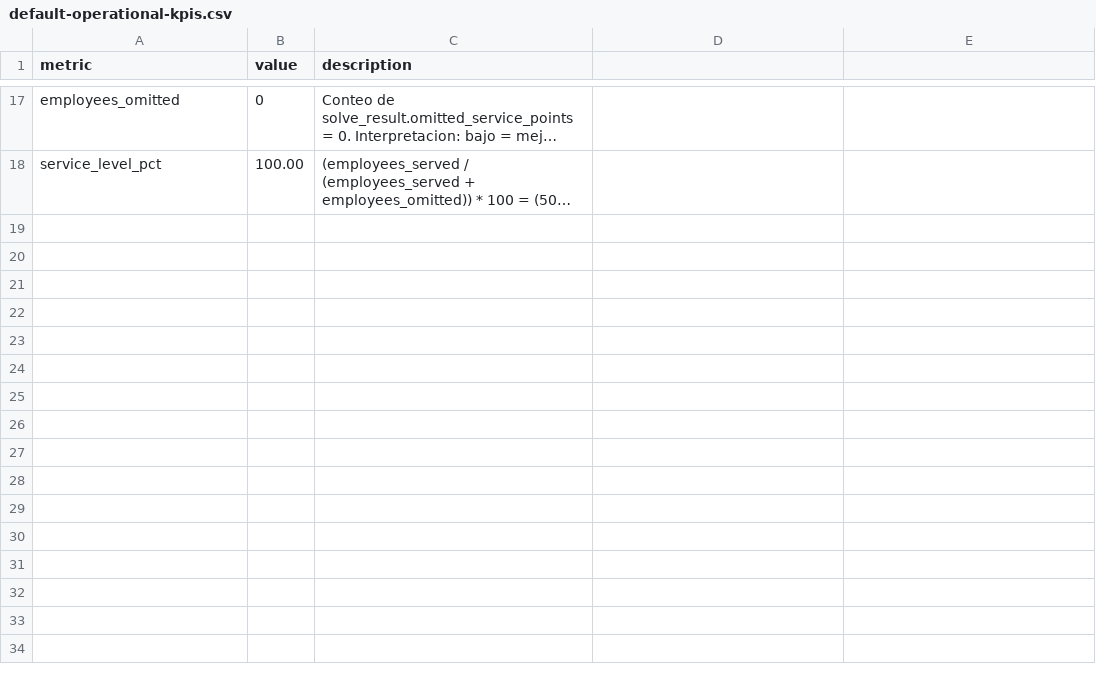
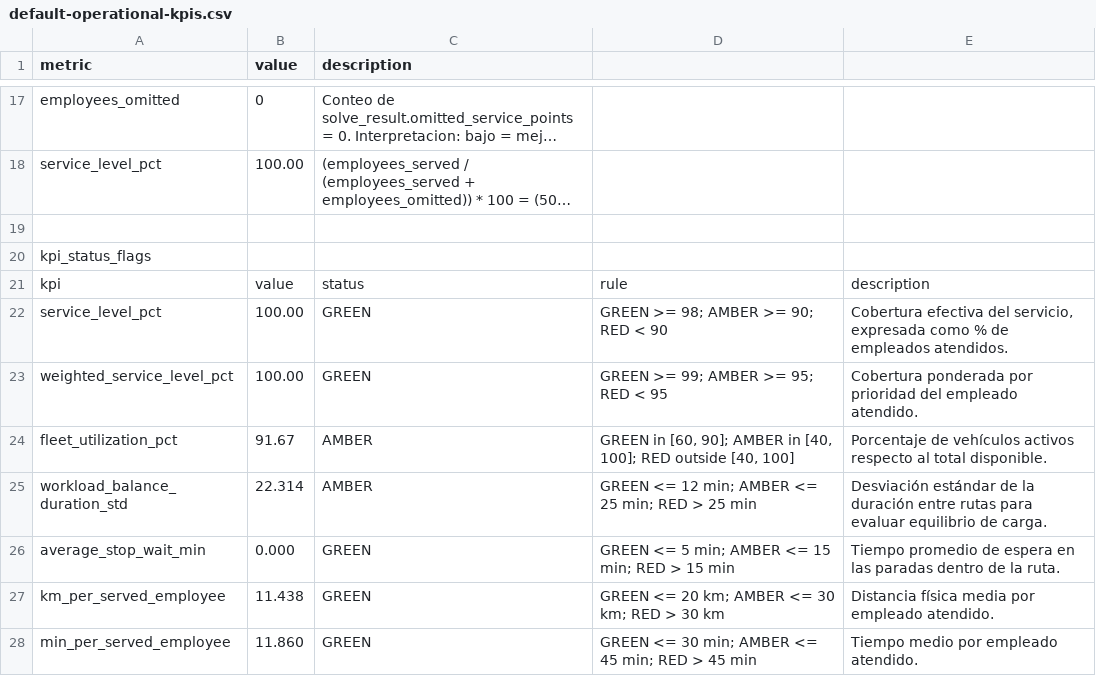
Before and after one commit to bitai-cs/Bitai.VRP.EmployeeMovDemo, a CSV file: scr/output_default/default-operational-kpis.csv, drawn as a sheet; only a part is shown, gaps mark what is left out; long unchanged cells end in …; the diff names each change by its address in the sheet, - before the commit and + after, or states it on an @@ line.

```diff
--- a/scr/output_default/default-operational-kpis.csv
+++ b/scr/output_default/default-operational-kpis.csv
+row 19: (empty)
+row 20: kpi_status_flags
+row 21: kpi | value | status | rule | description
+row 22: service_level_pct | 100.00 | GREEN | GREEN >= 98; AMBER >= 90; RED < 90 | Cobertura efectiva del servicio, expresada como % de empleados atendidos.
+row 23: weighted_service_level_pct | 100.00 | GREEN | GREEN >= 99; AMBER >= 95; RED < 95 | Cobertura ponderada por prioridad del empleado atendido.
+row 24: fleet_utilization_pct | 91.67 | AMBER | GREEN in [60, 90]; AMBER in [40, 100]; RED outside [40, 100] | Porcentaje de vehículos activos respecto al total disponible.
+row 25: workload_balance_duration_std | 22.314 | AMBER | GREEN <= 12 min; AMBER <= 25 min; RED > 25 min | Desviación estándar de la duración entre rutas para evaluar equilibrio de carga.
+row 26: average_stop_wait_min | 0.000 | GREEN | GREEN <= 5 min; AMBER <= 15 min; RED > 15 min | Tiempo promedio de espera en las paradas dentro de la ruta.
+row 27: km_per_served_employee | 11.438 | GREEN | GREEN <= 20 km; AMBER <= 30 km; RED > 30 km | Distancia física media por empleado atendido.
+row 28: min_per_served_employee | 11.860 | GREEN | GREEN <= 30 min; AMBER <= 45 min; RED > 45 min | Tiempo medio por empleado atendido.
```
Also changed, not shown: 2 other files.
